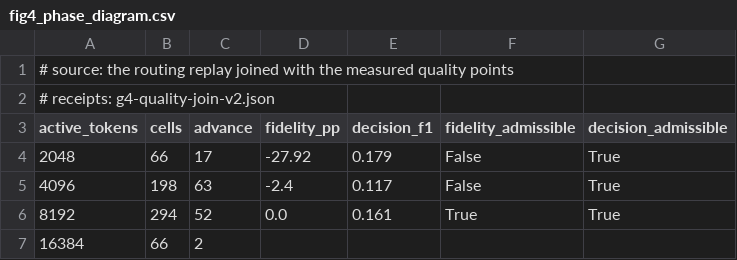
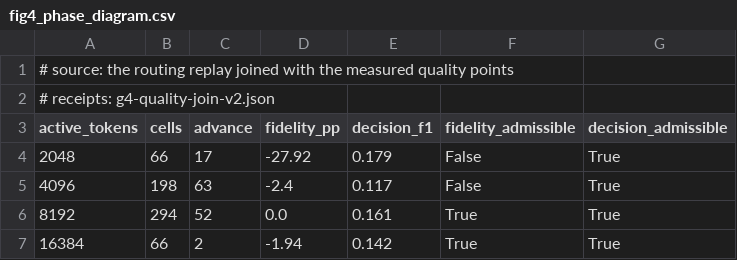
Before and after one commit to Marchematics/ephemeral-kv, a CSV file: figures/fig4_phase_diagram.csv, drawn as a sheet.

Commit message:
Complete the quality join: the 16,384-token column has a measured point too
The join reported sizes_without_quality_points: [16384] and silently dropped
that column's two advancing cells, although a retrieval-only view at 16,384 was
measured inside the fidelity tolerance (-1.94 pp, decision 0.142).  With the
point added the admissible region is 54 of 624 cells - 52 at 8,192 and 2 at
16,384 - every column now has a measured point, and the decision-admissible
count rises to 134 (every column clears the full-history floor).  The parity bar
still clears none.

Abstract, Table 11, Section 4.5, CLAIMS Q8 and VERDICT C7 now state the region as
54 cells with the breakdown; paper_numbers.py asserts the count per column and
that no size is left without a point.

```diff
--- a/figures/fig4_phase_diagram.csv
+++ b/figures/fig4_phase_diagram.csv
@@ -6,2 +6,2 @@ active_tokens,cells,advance,fidelity_pp,decision_f1,fidelity_admissible,decision
 8192,294,52,0.0,0.161,True,True
-16384,66,2,,,,
+16384,66,2,-1.94,0.142,True,True
```
Also changed, not shown: 7 other files.
